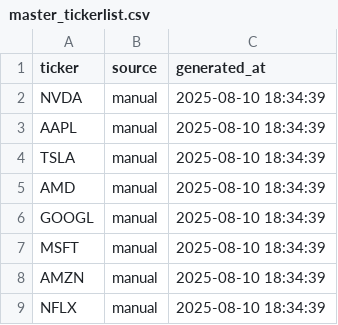
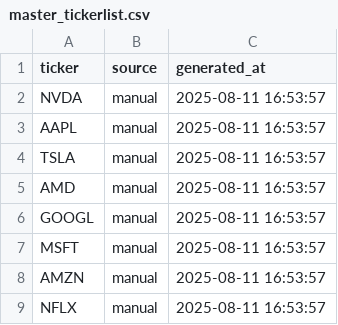
Before and after one commit to youssefawwad88/Tradingstation, a CSV file: master_tickerlist.csv, drawn as a sheet.

```diff
--- a/master_tickerlist.csv
+++ b/master_tickerlist.csv
@@ -1,9 +1,9 @@
 ticker,source,generated_at
-NVDA,manual,2025-08-10 18:34:39
-AAPL,manual,2025-08-10 18:34:39
-TSLA,manual,2025-08-10 18:34:39
-AMD,manual,2025-08-10 18:34:39
-GOOGL,manual,2025-08-10 18:34:39
-MSFT,manual,2025-08-10 18:34:39
-AMZN,manual,2025-08-10 18:34:39
-NFLX,manual,2025-08-10 18:34:39
+NVDA,manual,2025-08-11 16:53:57
+AAPL,manual,2025-08-11 16:53:57
+TSLA,manual,2025-08-11 16:53:57
+AMD,manual,2025-08-11 16:53:57
+GOOGL,manual,2025-08-11 16:53:57
+MSFT,manual,2025-08-11 16:53:57
+AMZN,manual,2025-08-11 16:53:57
+NFLX,manual,2025-08-11 16:53:57
```
Also changed, not shown: 16 other files.
